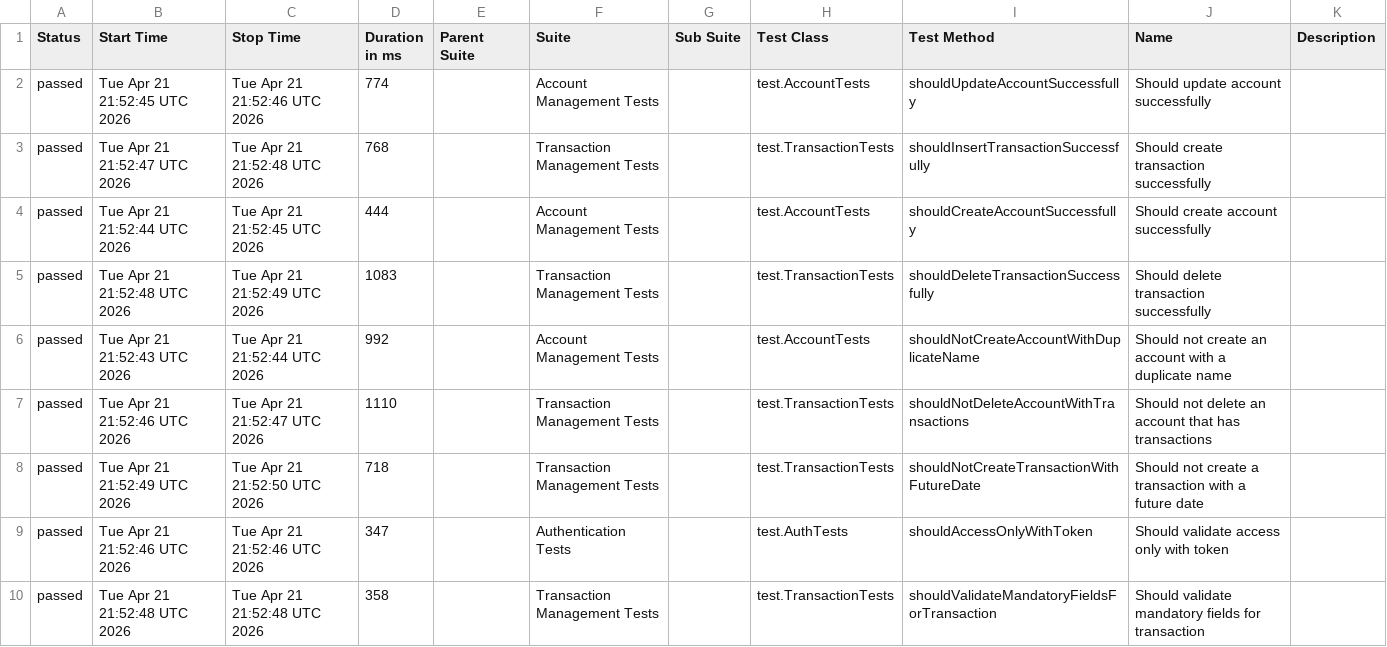
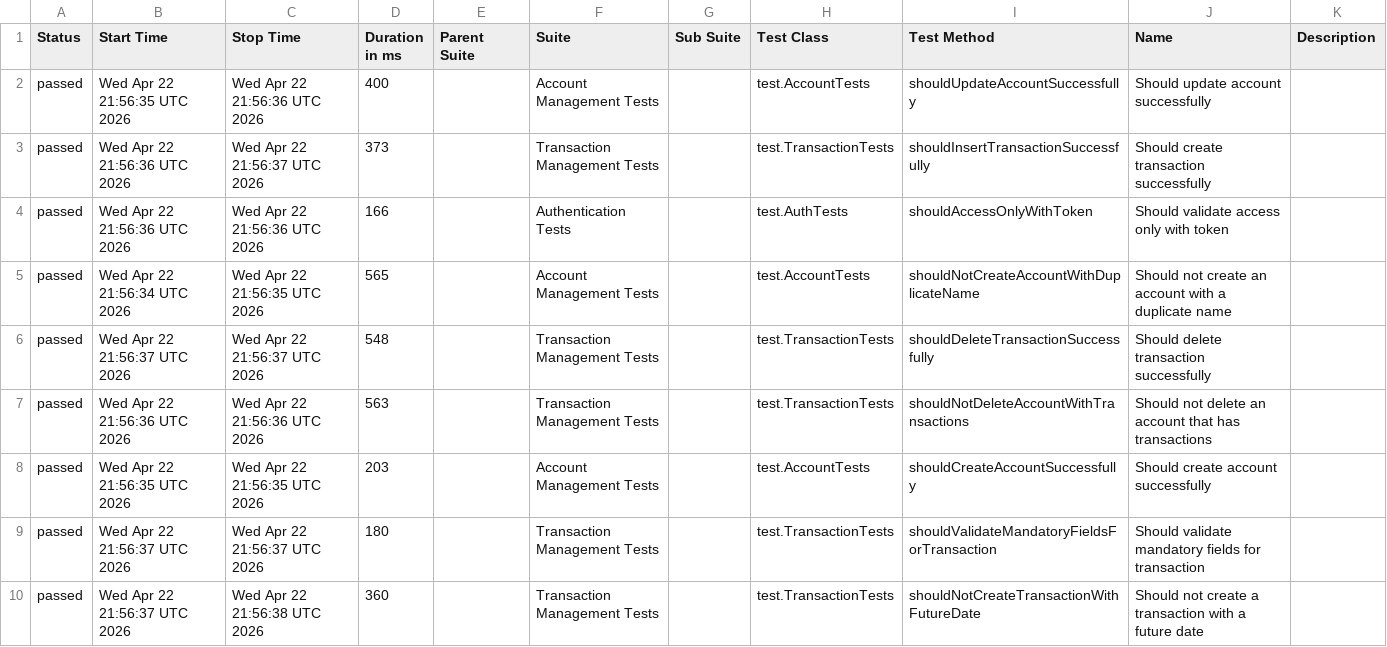
Before and after one commit to JosinaldoGJunior/java-automation-api, a CSV file: data/suites.csv, drawn as a sheet.

```diff
--- a/data/suites.csv
+++ b/data/suites.csv
@@ -1,10 +1,10 @@
 "Status","Start Time","Stop Time","Duration in ms","Parent Suite","Suite","Sub Suite","Test Class","Test Method","Name","Description"
-"passed","Tue Apr 21 21:52:45 UTC 2026","Tue Apr 21 21:52:46 UTC 2026","774","","Account Management Tests","","test.AccountTests","shouldUpdateAccountSuccessfully","Should update account successfully",""
-"passed","Tue Apr 21 21:52:47 UTC 2026","Tue Apr 21 21:52:48 UTC 2026","768","","Transaction Management Tests","","test.TransactionTests","shouldInsertTransactionSuccessfully","Should create transaction successfully",""
-"passed","Tue Apr 21 21:52:44 UTC 2026","Tue Apr 21 21:52:45 UTC 2026","444","","Account Management Tests","","test.AccountTests","shouldCreateAccountSuccessfully","Should create account successfully",""
-"passed","Tue Apr 21 21:52:48 UTC 2026","Tue Apr 21 21:52:49 UTC 2026","1083","","Transaction Management Tests","","test.TransactionTests","shouldDeleteTransactionSuccessfully","Should delete transaction successfully",""
-"passed","Tue Apr 21 21:52:43 UTC 2026","Tue Apr 21 21:52:44 UTC 2026","992","","Account Management Tests","","test.AccountTests","shouldNotCreateAccountWithDuplicateName","Should not create an account with a duplicate name",""
-"passed","Tue Apr 21 21:52:46 UTC 2026","Tue Apr 21 21:52:47 UTC 2026","1110","","Transaction Management Tests","","test.TransactionTests","shouldNotDeleteAccountWithTransactions","Should not delete an account that has transactions",""
-"passed","Tue Apr 21 21:52:49 UTC 2026","Tue Apr 21 21:52:50 UTC 2026","718","","Transaction Management Tests","","test.TransactionTests","shouldNotCreateTransactionWithFutureDate","Should not create a transaction with a future date",""
-"passed","Tue Apr 21 21:52:46 UTC 2026","Tue Apr 21 21:52:46 UTC 2026","347","","Authentication Tests","","test.AuthTests","shouldAccessOnlyWithToken","Should validate access only with token",""
-"passed","Tue Apr 21 21:52:48 UTC 2026","Tue Apr 21 21:52:48 UTC 2026","358","","Transaction Management Tests","","test.TransactionTests","shouldValidateMandatoryFieldsForTransaction","Should validate mandatory fields for transaction",""
+"passed","Wed Apr 22 21:56:35 UTC 2026","Wed Apr 22 21:56:36 UTC 2026","400","","Account Management Tests","","test.AccountTests","shouldUpdateAccountSuccessfully","Should update account successfully",""
+"passed","Wed Apr 22 21:56:36 UTC 2026","Wed Apr 22 21:56:37 UTC 2026","373","","Transaction Management Tests","","test.TransactionTests","shouldInsertTransactionSuccessfully","Should create transaction successfully",""
+"passed","Wed Apr 22 21:56:36 UTC 2026","Wed Apr 22 21:56:36 UTC 2026","166","","Authentication Tests","","test.AuthTests","shouldAccessOnlyWithToken","Should validate access only with token",""
+"passed","Wed Apr 22 21:56:34 UTC 2026","Wed Apr 22 21:56:35 UTC 2026","565","","Account Management Tests","","test.AccountTests","shouldNotCreateAccountWithDuplicateName","Should not create an account with a duplicate name",""
+"passed","Wed Apr 22 21:56:37 UTC 2026","Wed Apr 22 21:56:37 UTC 2026","548","","Transaction Management Tests","","test.TransactionTests","shouldDeleteTransactionSuccessfully","Should delete transaction successfully",""
+"passed","Wed Apr 22 21:56:36 UTC 2026","Wed Apr 22 21:56:36 UTC 2026","563","","Transaction Management Tests","","test.TransactionTests","shouldNotDeleteAccountWithTransactions","Should not delete an account that has transactions",""
+"passed","Wed Apr 22 21:56:35 UTC 2026","Wed Apr 22 21:56:35 UTC 2026","203","","Account Management Tests","","test.AccountTests","shouldCreateAccountSuccessfully","Should create account successfully",""
+"passed","Wed Apr 22 21:56:37 UTC 2026","Wed Apr 22 21:56:37 UTC 2026","180","","Transaction Management Tests","","test.TransactionTests","shouldValidateMandatoryFieldsForTransaction","Should validate mandatory fields for transaction",""
+"passed","Wed Apr 22 21:56:37 UTC 2026","Wed Apr 22 21:56:38 UTC 2026","360","","Transaction Management Tests","","test.TransactionTests","shouldNotCreateTransactionWithFutureDate","Should not create a transaction with a future date",""
```
Also changed, not shown: 31 other files.
